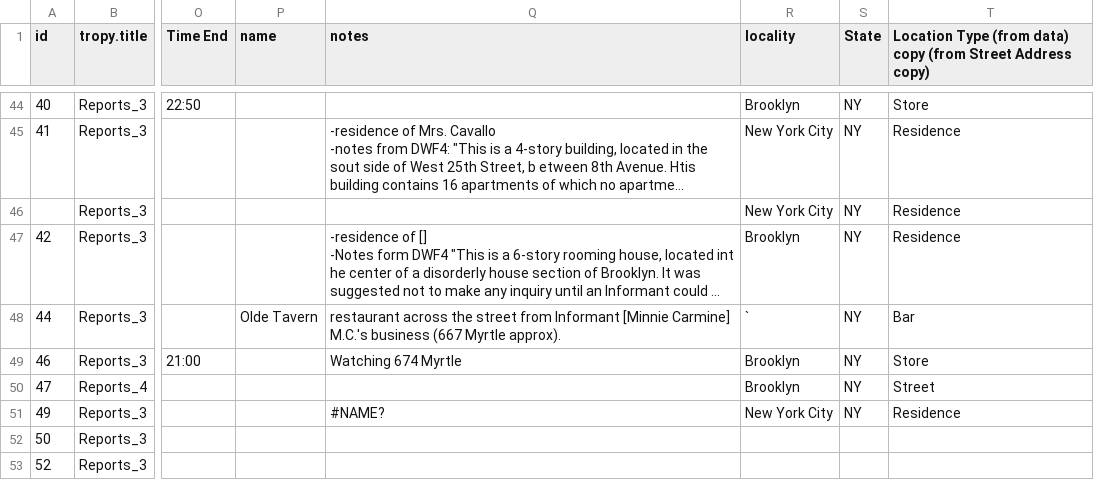
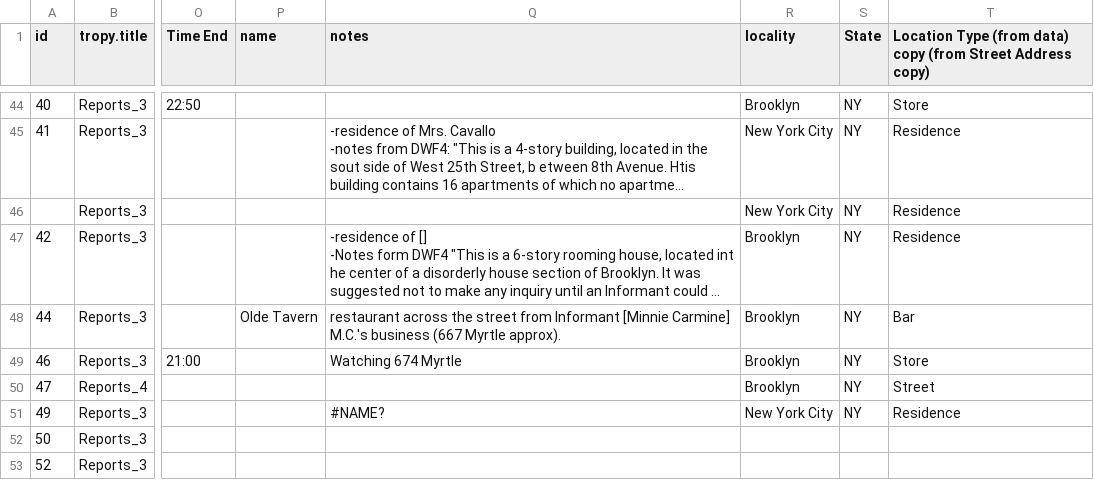
Before and after one commit to chnm/mapping-pinkertons, a CSV file: data/data-Grid view.csv, drawn as a sheet; only a part is shown, gaps mark what is left out; long unchanged cells end in …; the diff names each change by its address in the sheet, - before the commit and + after, or states it on an @@ line.

```diff
--- a/data/data-Grid view.csv
+++ b/data/data-Grid view.csv
-R48 (locality): `
+R48 (locality): Brooklyn
```
Also changed, not shown: 6 other files.
